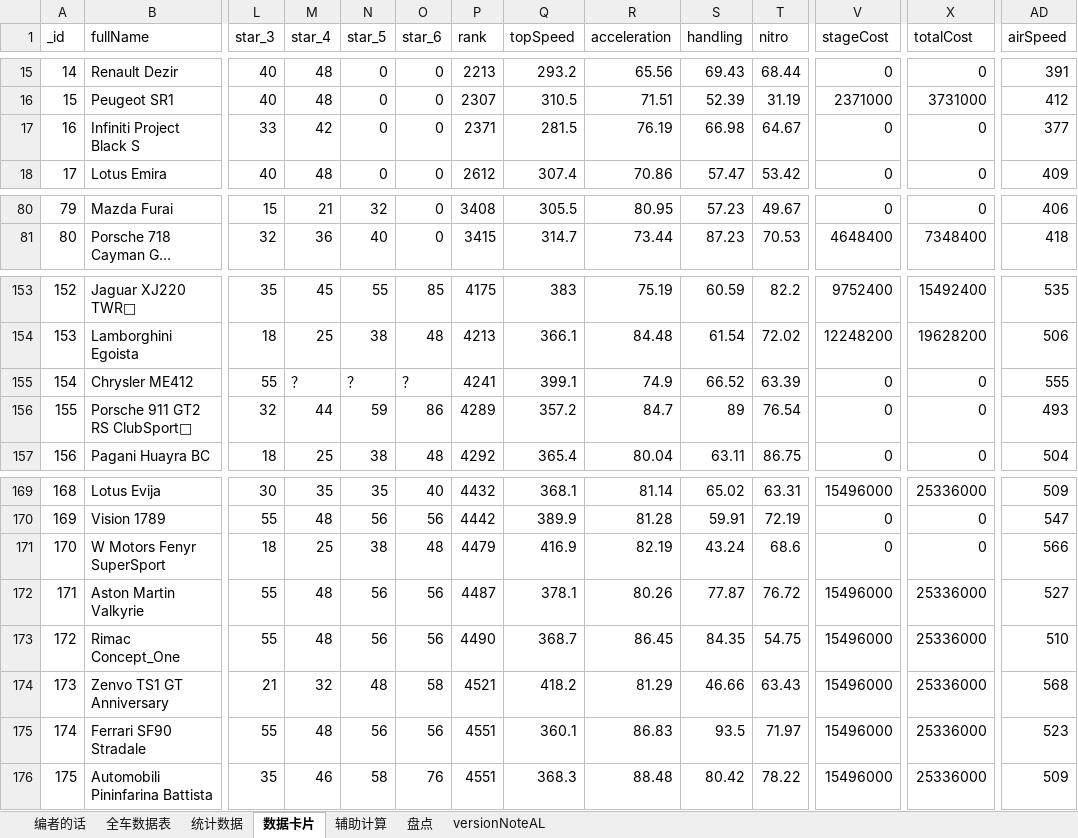
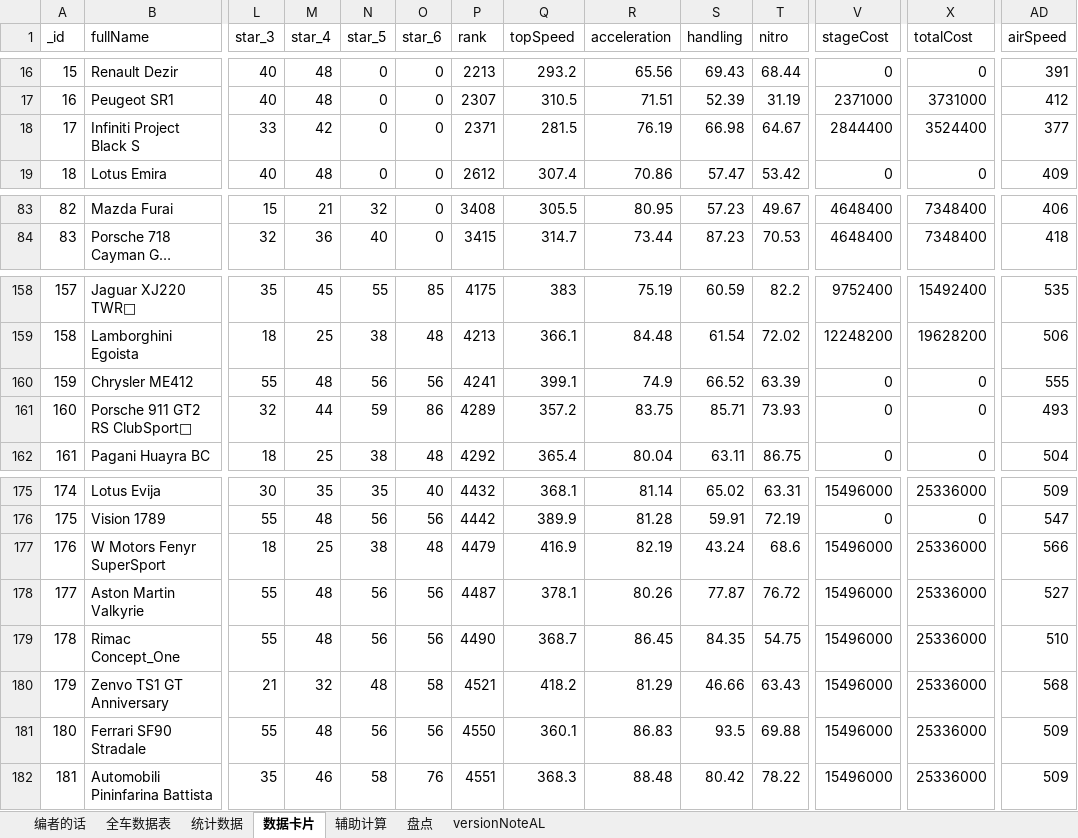
Before and after one commit to a9helper/a9-data, an Excel workbook: 国服小助手.xlsx, sheet 数据卡片, drawn as a sheet; only a part is shown, gaps mark what is left out; long unchanged cells end in …; values as stored, in another font and other column widths than the file's, no borders; addresses are those after the commit; the diff covers the shown part only; the diff names each change by its address in the sheet, - before the commit and + after, or states it on an @@ line.

```diff
--- a/国服小助手.xlsx (sheet 数据卡片)
+++ b/国服小助手.xlsx (sheet 数据卡片)
@@ column A (_id) renumbered between rows 8 and 215 @@
-V18 (stageCost): 0
+V18 (stageCost): 2844400
-X18 (totalCost): 0
+X18 (totalCost): 3524400
-V83 (stageCost): 0
+V83 (stageCost): 4648400
-X83 (totalCost): 0
+X83 (totalCost): 7348400
-M160 (star_4): ？
+M160 (star_4): 48
-N160 (star_5): ？
+N160 (star_5): 56
-O160 (star_6): ？
+O160 (star_6): 56
-R161 (acceleration): 84.7
+R161 (acceleration): 83.75
-S161 (handling): 89
+S161 (handling): 85.71
-T161 (nitro): 76.54
+T161 (nitro): 73.93
-V177 (stageCost): 0
+V177 (stageCost): 15496000
-X177 (totalCost): 0
+X177 (totalCost): 25336000
-P181 (rank): 4551
+P181 (rank): 4550
-T181 (nitro): 71.97
+T181 (nitro): 69.88
-AD181 (airSpeed): 523
+AD181 (airSpeed): 509
```
Also changed, not shown: 8 added rows and 120 edited cells elsewhere in this sheet, sheet 全车数据表, sheet versionNoteAL, sheet 统计数据, sheet 辅助计算, formulas that keep their value, 国际服小助手.xlsx, 1 other file.
